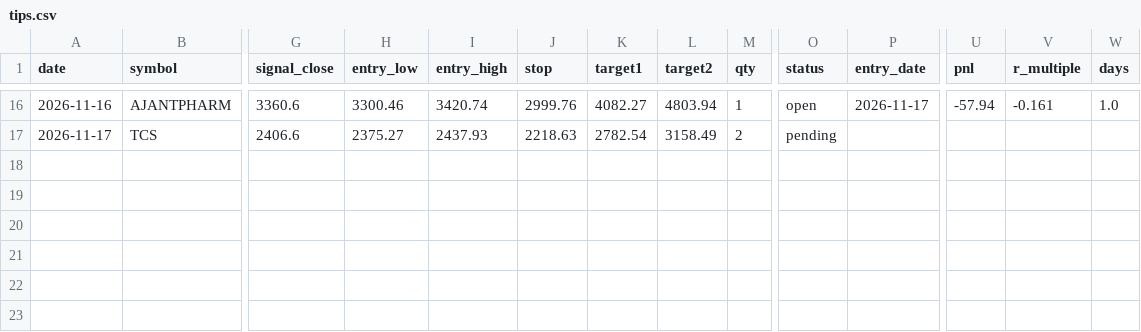
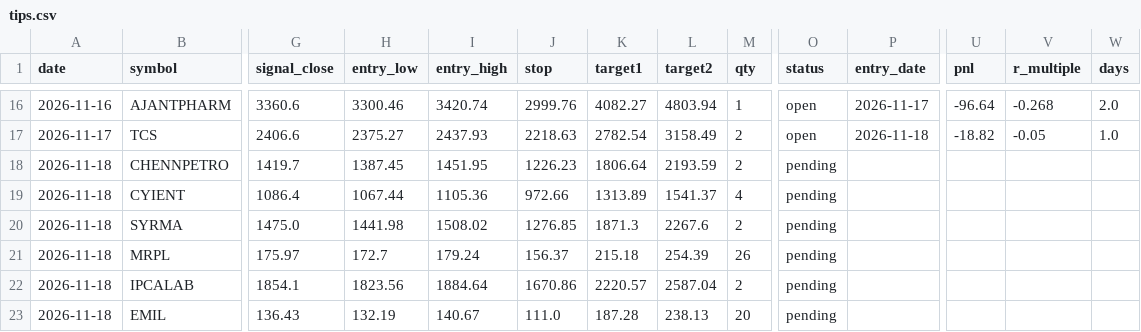
Before and after one commit to Vansh22215-cloud/shri-labh-jewellers, a CSV file: swing-system/journal/tips.csv, drawn as a sheet; only a part is shown, gaps mark what is left out; rows hold the shown columns only; the diff covers the shown part only; the diff names each change by its address in the sheet, - before the commit and + after, or states it on an @@ line.

```diff
--- a/swing-system/journal/tips.csv
+++ b/swing-system/journal/tips.csv
-U16 (pnl): -57.94
+U16 (pnl): -96.64
-V16 (r_multiple): -0.161
+V16 (r_multiple): -0.268
-W16 (days): 1.0
+W16 (days): 2.0
-O17 (status): pending
+O17 (status): open
-P17 (entry_date): (empty)
+P17 (entry_date): 2026-11-18
-U17 (pnl): (empty)
+U17 (pnl): -18.82
-V17 (r_multiple): (empty)
+V17 (r_multiple): -0.05
-W17 (days): (empty)
+W17 (days): 1.0
+row 18: 2026-11-18 | CHENNPETRO | 1419.7 | 1387.45 | 1451.95 | 1226.23 | 1806.64 | 2193.59 | 2 | pending
+row 19: 2026-11-18 | CYIENT | 1086.4 | 1067.44 | 1105.36 | 972.66 | 1313.89 | 1541.37 | 4 | pending
+row 20: 2026-11-18 | SYRMA | 1475.0 | 1441.98 | 1508.02 | 1276.85 | 1871.3 | 2267.6 | 2 | pending
+row 21: 2026-11-18 | MRPL | 175.97 | 172.7 | 179.24 | 156.37 | 215.18 | 254.39 | 26 | pending
+row 22: 2026-11-18 | IPCALAB | 1854.1 | 1823.56 | 1884.64 | 1670.86 | 2220.57 | 2587.04 | 2 | pending
+row 23: 2026-11-18 | EMIL | 136.43 | 132.19 | 140.67 | 111.0 | 187.28 | 238.13 | 20 | pending
```
Also changed, not shown: 42 edited cells elsewhere in this file, swing-system/journal/company_picks.csv, 6 other files.
